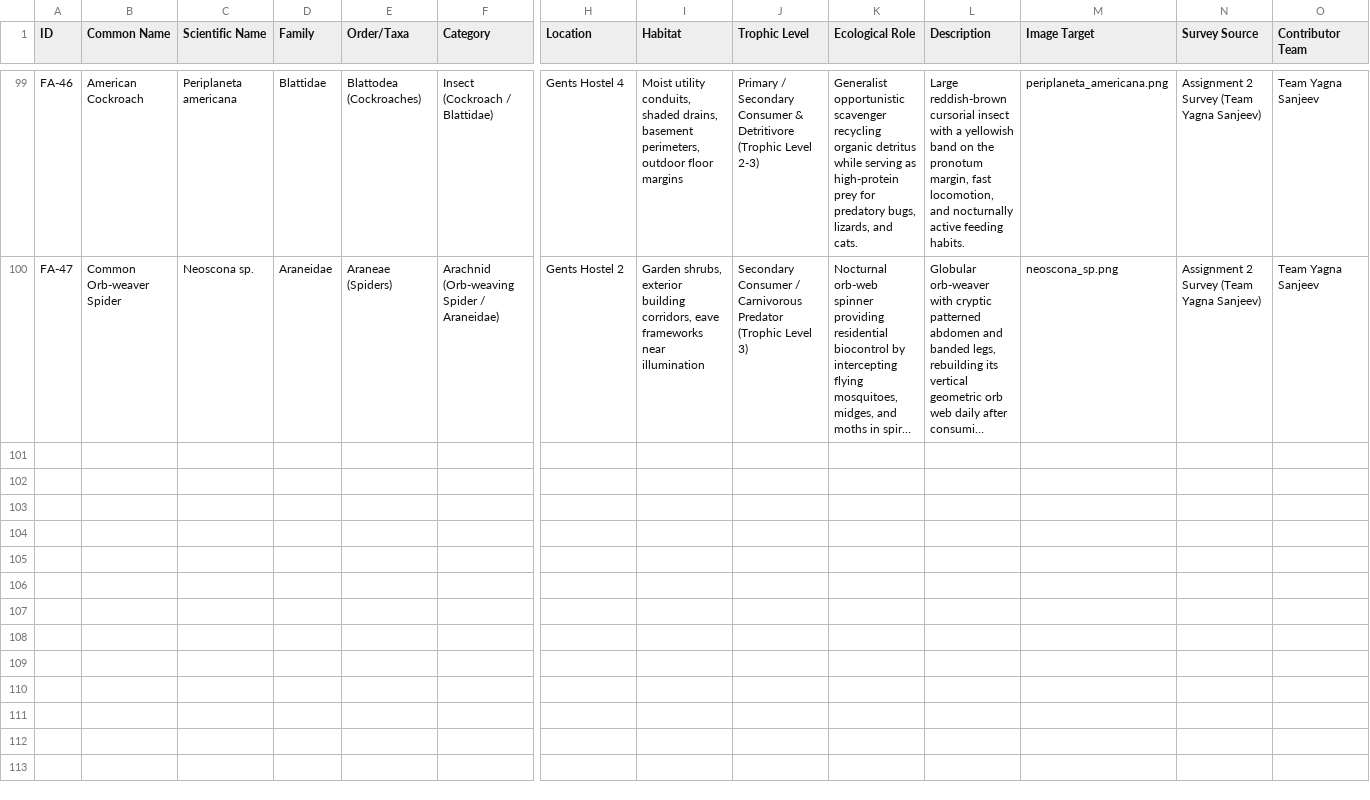
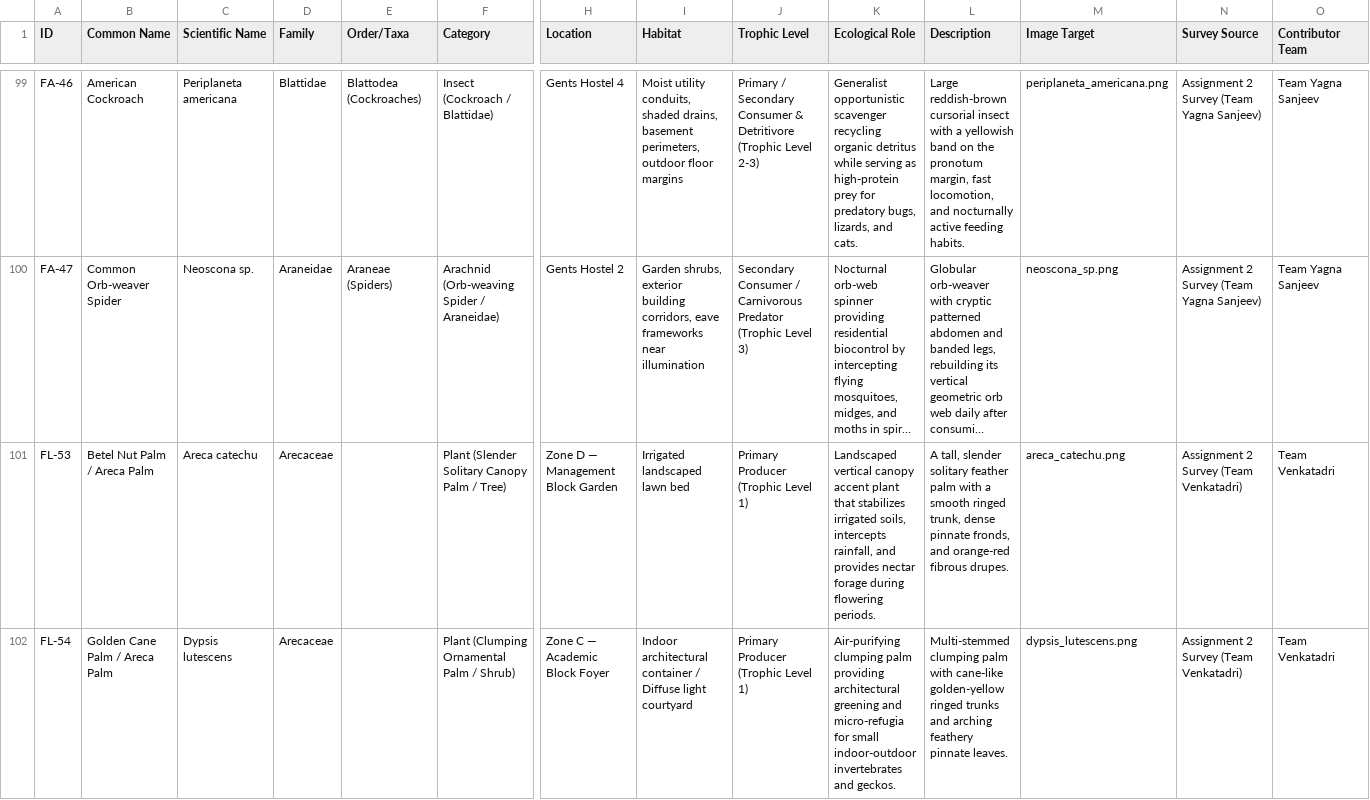
Before and after one commit to AryanTechie-007/Campus-Biodiversity, a CSV file: data/biodiversity_inventory.csv, drawn as a sheet; only a part is shown, gaps mark what is left out; long unchanged cells end in …; rows hold the shown columns only; the diff covers the shown part only; the diff names each change by its address in the sheet, - before the commit and + after, or states it on an @@ line.

Commit message:
Integrate Team Venkatadri (6 unique taxa, FL-53 to FL-55, FA-48 to FA-50; 105 total taxa; 6 missing roll numbers)

```diff
--- a/data/biodiversity_inventory.csv
+++ b/data/biodiversity_inventory.csv
+row 101: FL-53 | Betel Nut Palm / Areca Palm | Areca catechu | Arecaceae |  | Plant (Slender Solitary Canopy Palm / Tree) | Zone D — Management Block Garden | Irrigated landscaped lawn bed | Primary Producer (Trophic Level 1) | Landscaped vertical canopy accent plant that stabilizes irrigated soils, intercepts rainfall, and provides nectar forage during flowering periods. | A tall, slender solitary feather palm with a smooth ringed trunk, dense pinnate fronds, and orange-red fibrous drupes. | areca_catechu.png | Assignment 2 Survey (Team Venkatadri) | Team Venkatadri
+row 102: FL-54 | Golden Cane Palm / Areca Palm | Dypsis lutescens | Arecaceae |  | Plant (Clumping Ornamental Palm / Shrub) | Zone C — Academic Block Foyer | Indoor architectural container / Diffuse light courtyard | Primary Producer (Trophic Level 1) | Air-purifying clumping palm providing architectural greening and micro-refugia for small indoor-outdoor invertebrates and geckos. | Multi-stemmed clumping palm with cane-like golden-yellow ringed trunks and arching feathery pinnate leaves. | dypsis_lutescens.png | Assignment 2 Survey (Team Venkatadri) | Team Venkatadri
```
Also changed, not shown: 4 added rows elsewhere in this file, 18 other files.
